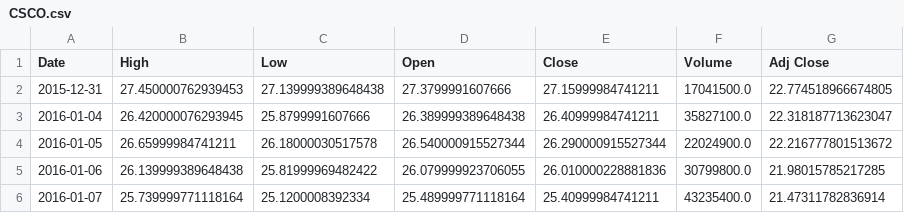
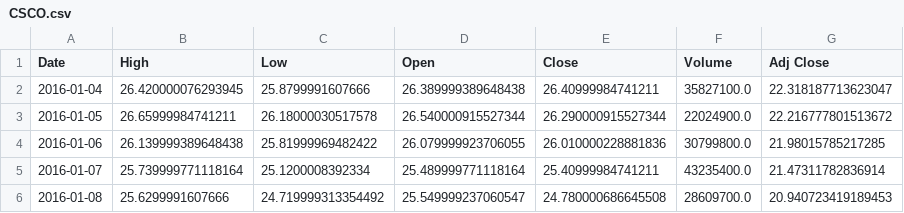
Before and after one commit to microgel/CS-216-Project, a CSV file: CSCO.csv, drawn as a sheet; only a part is shown; the shorter side is filled out with more unchanged rows; the diff names each change by its address in the sheet, - before the commit and + after, or states it on an @@ line.

```diff
--- a/CSCO.csv
+++ b/CSCO.csv
-row 2: 2015-12-31 | 27.450000762939453 | 27.139999389648438 | 27.3799991607666 | 27.15999984741211 | 17041500.0 | 22.774518966674805
```
Also changed, not shown: AAPL.csv, AMAT.csv, 8 other files.
